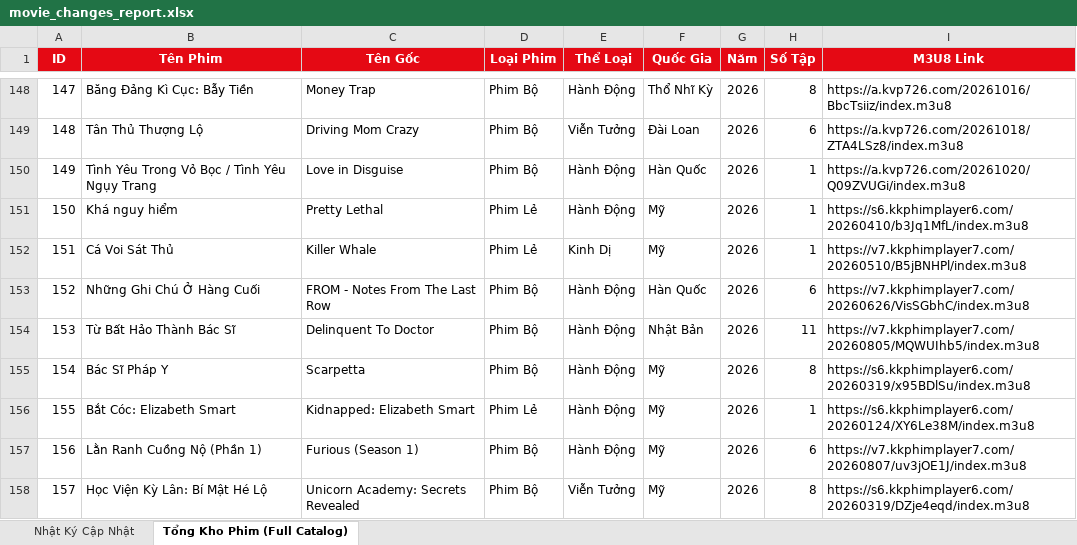
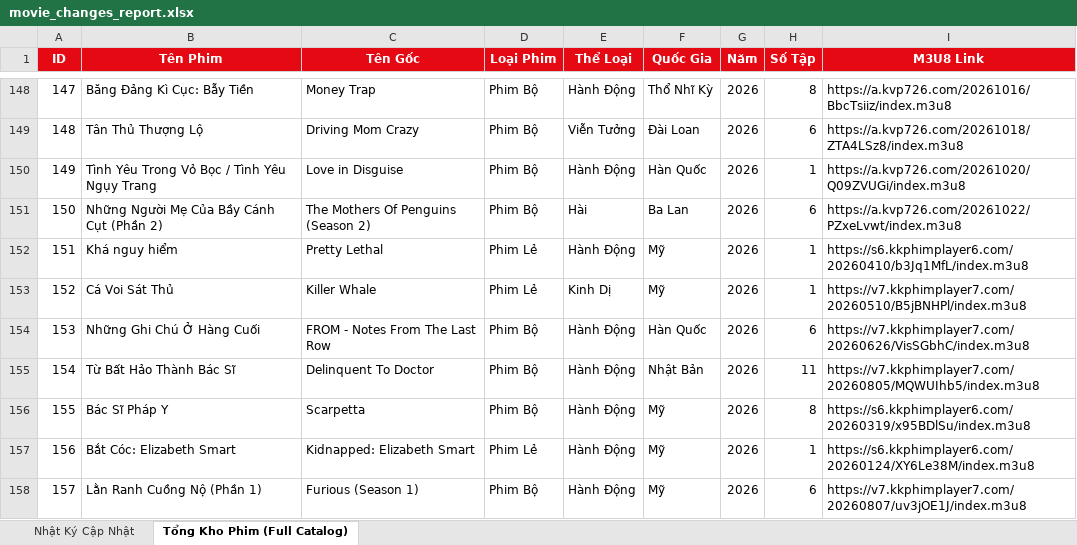
Before and after one commit to exorcisthb/Phim, an Excel workbook: movie_changes_report.xlsx, sheet Tổng Kho Phim (Full Catalog), drawn as a sheet; only a part is shown, gaps mark what is left out; the shorter side is filled out with more unchanged rows; values as stored, in another font and other column widths than the file's, no borders; addresses are those after the commit; the diff names each change by its address in the sheet, - before the commit and + after, or states it on an @@ line.

```diff
--- a/movie_changes_report.xlsx (sheet Tổng Kho Phim (Full Catalog))
+++ b/movie_changes_report.xlsx (sheet Tổng Kho Phim (Full Catalog))
+row 151: 150 | Những Người Mẹ Của Bầy Cánh Cụt (Phần 2) | The Mothers Of Penguins (Season 2) | Phim Bộ | Hài | Ba Lan | 2026 | 6 | https://a.kvp726.com/20261022/PZxeLvwt/index.m3u8
@@ column A (ID) renumbered from row 152 down @@
```
Also changed, not shown: sheet Nhật Ký Cập Nhật, 2 other files.
